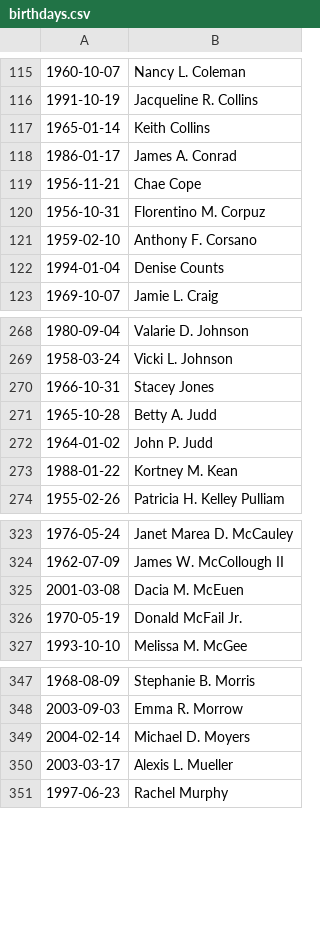
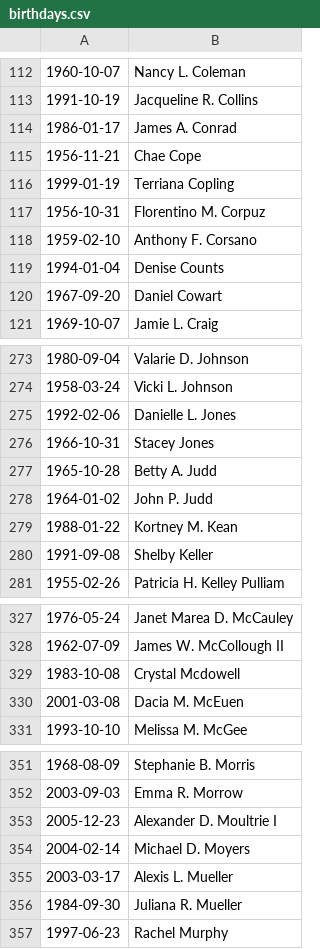
Before and after one commit to imperialadmin/imperialadmin.github.io, a CSV file: birthdays.csv, drawn as a sheet; only a part is shown, gaps mark what is left out; the diff covers the shown part only.

```diff
--- a/birthdays.csv
+++ b/birthdays.csv
@@ -116,5 +113,5 @@
 1991-10-19,Jacqueline R. Collins
-1965-01-14,Keith Collins
 1986-01-17,James A. Conrad
 1956-11-21,Chae Cope
+1999-01-19,Terriana Copling
 1956-10-31,Florentino M. Corpuz
@@ -122,2 +119,3 @@
 1994-01-04,Denise Counts
+1967-09-20,Daniel Cowart
 1969-10-07,Jamie L. Craig
@@ -269,2 +274,3 @@
 1958-03-24,Vicki L. Johnson
+1992-02-06,Danielle L. Jones
 1966-10-31,Stacey Jones
@@ -273,2 +279,3 @@
 1988-01-22,Kortney M. Kean
+1991-09-08,Shelby Keller
 1955-02-26,Patricia H. Kelley Pulliam
@@ -324,4 +328,4 @@
 1962-07-09,James W. McCollough II
+1983-10-08,Crystal Mcdowell
 2001-03-08,Dacia M. McEuen
-1970-05-19,Donald McFail Jr.
 1993-10-10,Melissa M. McGee
@@ -348,4 +352,6 @@
 2003-09-03,Emma R. Morrow
+2005-12-23,Alexander D. Moultrie I
 2004-02-14,Michael D. Moyers
 2003-03-17,Alexis L. Mueller
+1984-09-30,Juliana R. Mueller
 1997-06-23,Rachel Murphy
```
Also changed, not shown: 16 added rows and 22 removed rows elsewhere in this file, anniversaries.csv.
